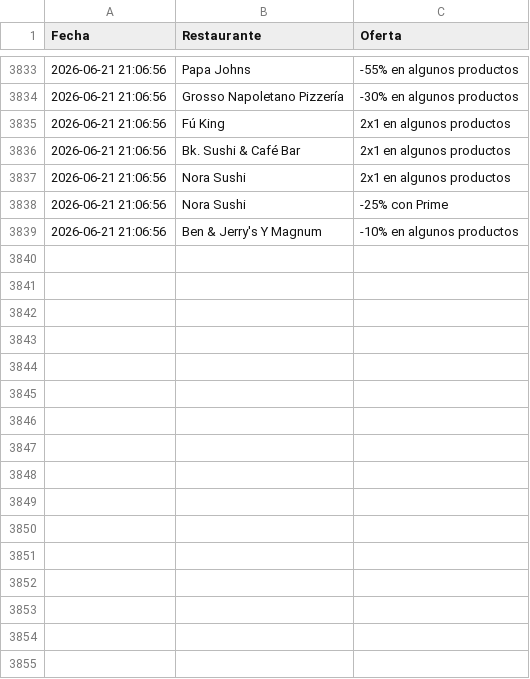
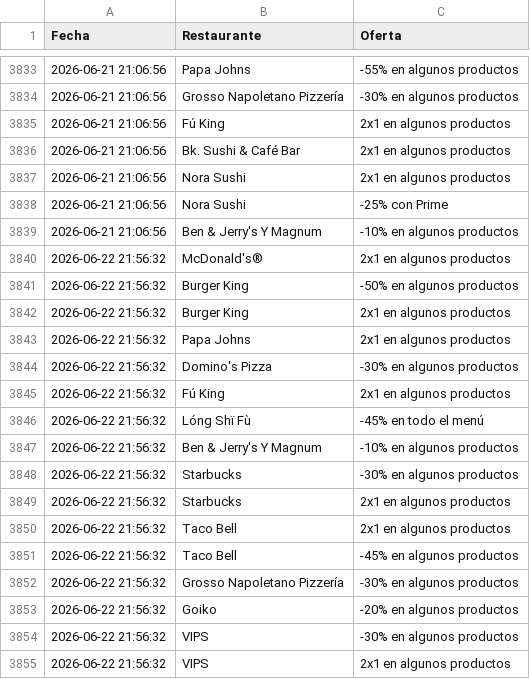
Before and after one commit to adripalenzuela/glovo-scraper, a CSV file: historial_ofertas.csv, drawn as a sheet; only a part is shown, gaps mark what is left out.

Commit message:
Actualización diaria de ofertas

```diff
--- a/historial_ofertas.csv
+++ b/historial_ofertas.csv
@@ -3839 +3839,17 @@ Fecha,Restaurante,Oferta
 2026-06-21 21:06:56,Ben & Jerry's Y Magnum,-10% en algunos productos
+2026-06-22 21:56:32,McDonald's®,2x1 en algunos productos
+2026-06-22 21:56:32,Burger King,-50% en algunos productos
+2026-06-22 21:56:32,Burger King,2x1 en algunos productos
+2026-06-22 21:56:32,Papa Johns,2x1 en algunos productos
+2026-06-22 21:56:32,Domino's Pizza,-30% en algunos productos
+2026-06-22 21:56:32,Fú King,2x1 en algunos productos
+2026-06-22 21:56:32,Lóng Shï Fù,-45% en todo el menú
+2026-06-22 21:56:32,Ben & Jerry's Y Magnum,-10% en algunos productos
+2026-06-22 21:56:32,Starbucks,-30% en algunos productos
+2026-06-22 21:56:32,Starbucks,2x1 en algunos productos
+2026-06-22 21:56:32,Taco Bell,2x1 en algunos productos
+2026-06-22 21:56:32,Taco Bell,-45% en algunos productos
+2026-06-22 21:56:32,Grosso Napoletano Pizzería,-30% en algunos productos
+2026-06-22 21:56:32,Goiko,-20% en algunos productos
+2026-06-22 21:56:32,VIPS,-30% en algunos productos
+2026-06-22 21:56:32,VIPS,2x1 en algunos productos
```
